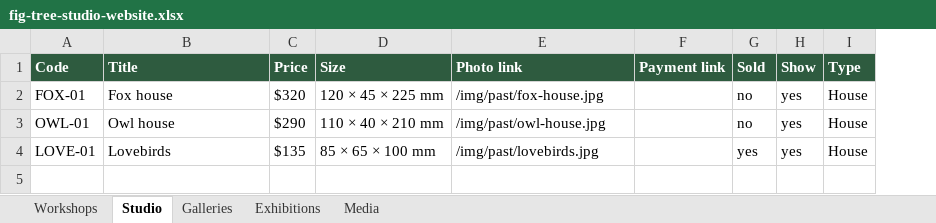
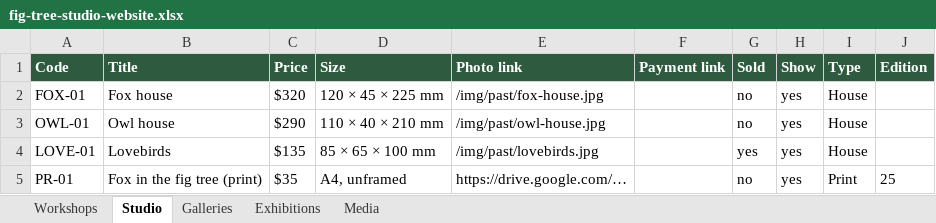
Before and after one commit to domdonald52/FigTree, an Excel workbook: sheet-template/fig-tree-studio-website.xlsx, sheet Studio, drawn as a sheet; values as stored, in another font and other column widths than the file's, no borders; the diff names each change by its address in the sheet, - before the commit and + after, or states it on an @@ line.

```diff
--- a/sheet-template/fig-tree-studio-website.xlsx (sheet Studio)
+++ b/sheet-template/fig-tree-studio-website.xlsx (sheet Studio)
+column J (Edition), empty
+row 5: PR-01 | Fox in the fig tree (print) | $35 | A4, unframed | https://drive.google.com/… |  | no | yes | Print | 25
```
Also changed, not shown: 5 other files.
